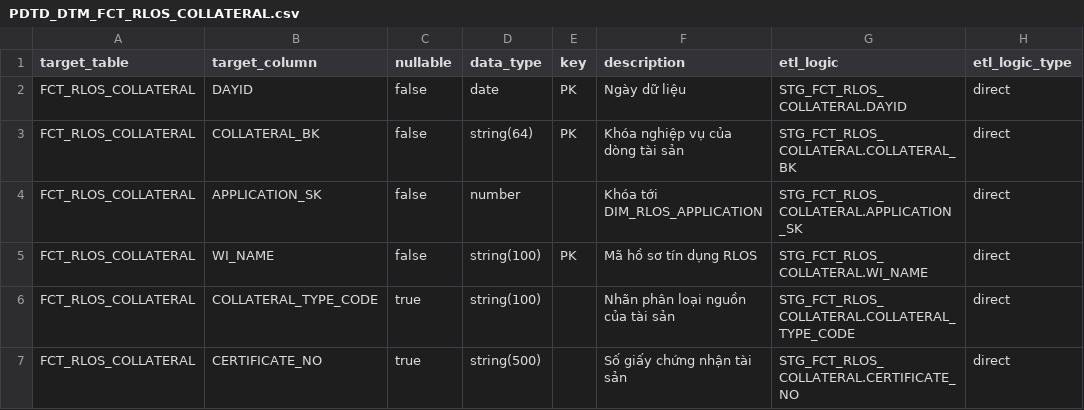
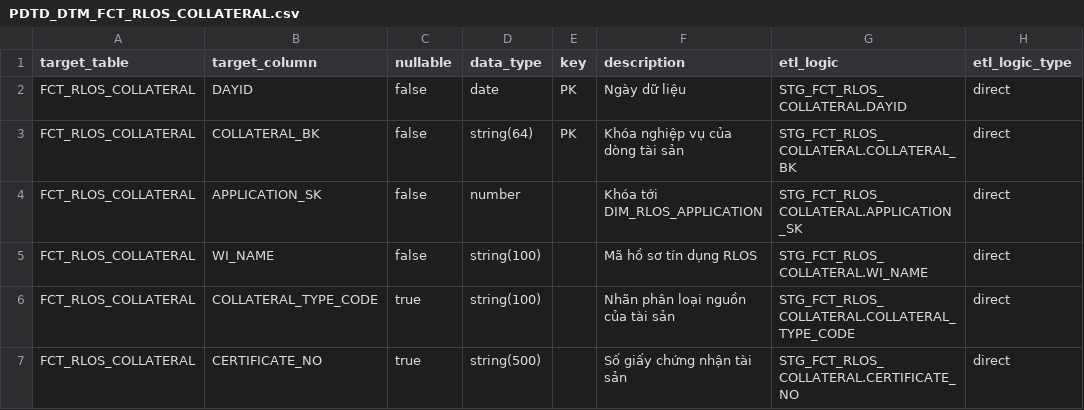
Before and after one commit to chien1198/sb-mapping-gen, a CSV file: lld/pdtd_dtm/PDTD_DTM_FCT_RLOS_COLLATERAL.csv, drawn as a sheet; only a part is shown; the diff names each change by its address in the sheet, - before the commit and + after, or states it on an @@ line.

```diff
--- a/lld/pdtd_dtm/PDTD_DTM_FCT_RLOS_COLLATERAL.csv
+++ b/lld/pdtd_dtm/PDTD_DTM_FCT_RLOS_COLLATERAL.csv
-E5 (key): PK
+E5 (key): (empty)
```
Also changed, not shown: lld/pdtd_dtm/PDTD_DTM_FCT_CLOS_DEVIATION.csv, lld/pdtd_dtm/PDTD_DTM_FCT_RLOS_DEVIATION.csv, 10 other files.
